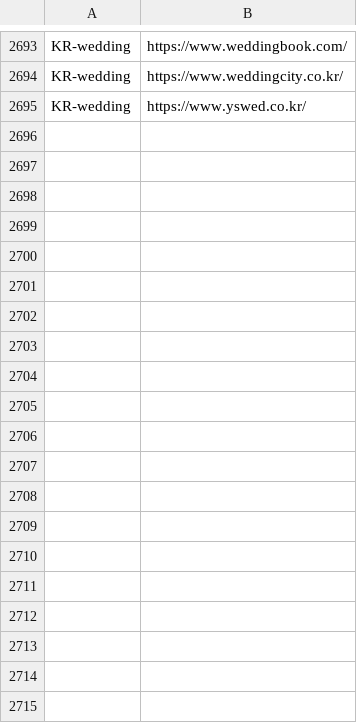
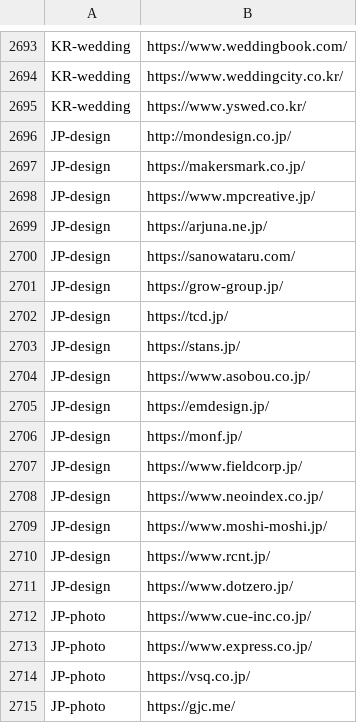
Before and after one commit to prentice7725/ui-refiner, a TSV file: data/genre-reference/sites.tsv, drawn as a sheet; only a part is shown, gaps mark what is left out; the diff covers the shown part only.

```diff
--- a/data/genre-reference/sites.tsv
+++ b/data/genre-reference/sites.tsv
@@ -2695 +2695,21 @@ KR-wedding	https://www.weddingcity.co.kr/
 KR-wedding	https://www.yswed.co.kr/
+JP-design	http://mondesign.co.jp/
+JP-design	https://makersmark.co.jp/
+JP-design	https://www.mpcreative.jp/
+JP-design	https://arjuna.ne.jp/
+JP-design	https://sanowataru.com/
+JP-design	https://grow-group.jp/
+JP-design	https://tcd.jp/
+JP-design	https://stans.jp/
+JP-design	https://www.asobou.co.jp/
+JP-design	https://emdesign.jp/
+JP-design	https://monf.jp/
+JP-design	https://www.fieldcorp.jp/
+JP-design	https://www.neoindex.co.jp/
+JP-design	https://www.moshi-moshi.jp/
+JP-design	https://www.rcnt.jp/
+JP-design	https://www.dotzero.jp/
+JP-photo	https://www.cue-inc.co.jp/
+JP-photo	https://www.express.co.jp/
+JP-photo	https://vsq.co.jp/
+JP-photo	https://gjc.me/
```
Also changed, not shown: 65 added rows elsewhere in this file, 16 other files.
